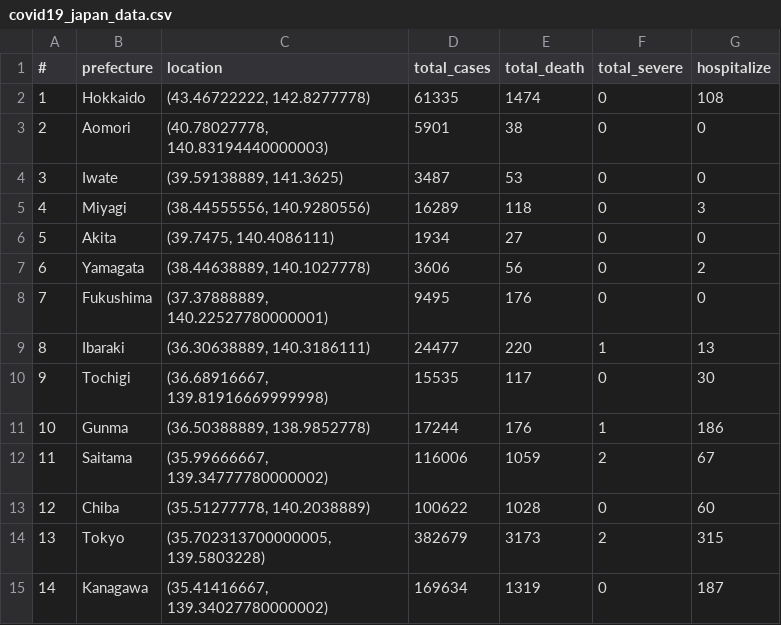
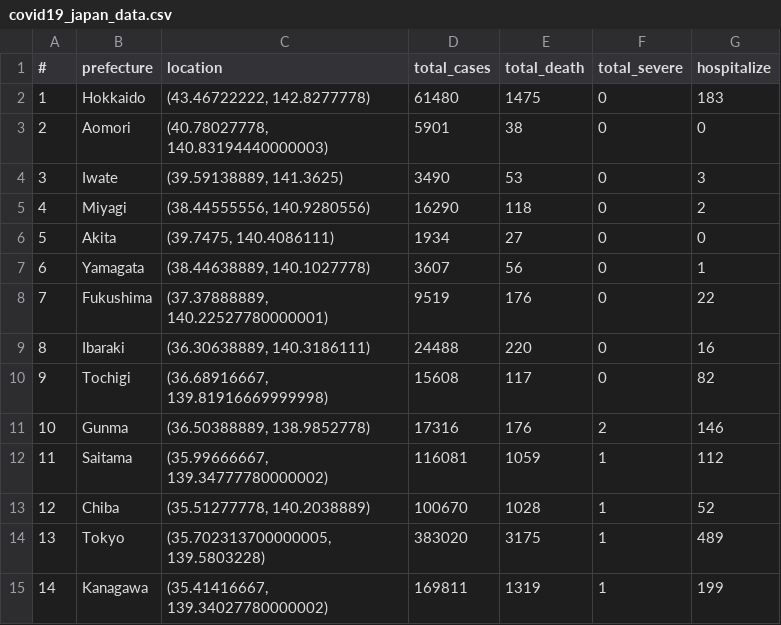
Before and after one commit to aimanamri/COVID-19, a CSV file: covid19_japan_data.csv, drawn as a sheet; only a part is shown; the diff covers the shown part only.

```diff
--- a/covid19_japan_data.csv
+++ b/covid19_japan_data.csv
@@ -1,15 +1,15 @@
 #,prefecture,location,total_cases,total_death,total_severe,hospitalize
-1,Hokkaido,"(43.46722222, 142.8277778)",61335,1474,0,108
+1,Hokkaido,"(43.46722222, 142.8277778)",61480,1475,0,183
 2,Aomori,"(40.78027778, 140.83194440000003)",5901,38,0,0
-3,Iwate,"(39.59138889, 141.3625)",3487,53,0,0
-4,Miyagi,"(38.44555556, 140.9280556)",16289,118,0,3
+3,Iwate,"(39.59138889, 141.3625)",3490,53,0,3
+4,Miyagi,"(38.44555556, 140.9280556)",16290,118,0,2
 5,Akita,"(39.7475, 140.4086111)",1934,27,0,0
-6,Yamagata,"(38.44638889, 140.1027778)",3606,56,0,2
-7,Fukushima,"(37.37888889, 140.22527780000001)",9495,176,0,0
-8,Ibaraki,"(36.30638889, 140.3186111)",24477,220,1,13
-9,Tochigi,"(36.68916667, 139.81916669999998)",15535,117,0,30
-10,Gunma,"(36.50388889, 138.9852778)",17244,176,1,186
-11,Saitama,"(35.99666667, 139.34777780000002)",116006,1059,2,67
-12,Chiba,"(35.51277778, 140.2038889)",100622,1028,0,60
-13,Tokyo,"(35.702313700000005, 139.5803228)",382679,3173,2,315
-14,Kanagawa,"(35.41416667, 139.34027780000002)",169634,1319,0,187
+6,Yamagata,"(38.44638889, 140.1027778)",3607,56,0,1
+7,Fukushima,"(37.37888889, 140.22527780000001)",9519,176,0,22
+8,Ibaraki,"(36.30638889, 140.3186111)",24488,220,0,16
+9,Tochigi,"(36.68916667, 139.81916669999998)",15608,117,0,82
+10,Gunma,"(36.50388889, 138.9852778)",17316,176,2,146
+11,Saitama,"(35.99666667, 139.34777780000002)",116081,1059,1,112
+12,Chiba,"(35.51277778, 140.2038889)",100670,1028,1,52
+13,Tokyo,"(35.702313700000005, 139.5803228)",383020,3175,1,489
+14,Kanagawa,"(35.41416667, 139.34027780000002)",169811,1319,1,199
```
Also changed, not shown: 58 edited cells elsewhere in this file, 1 other file.
